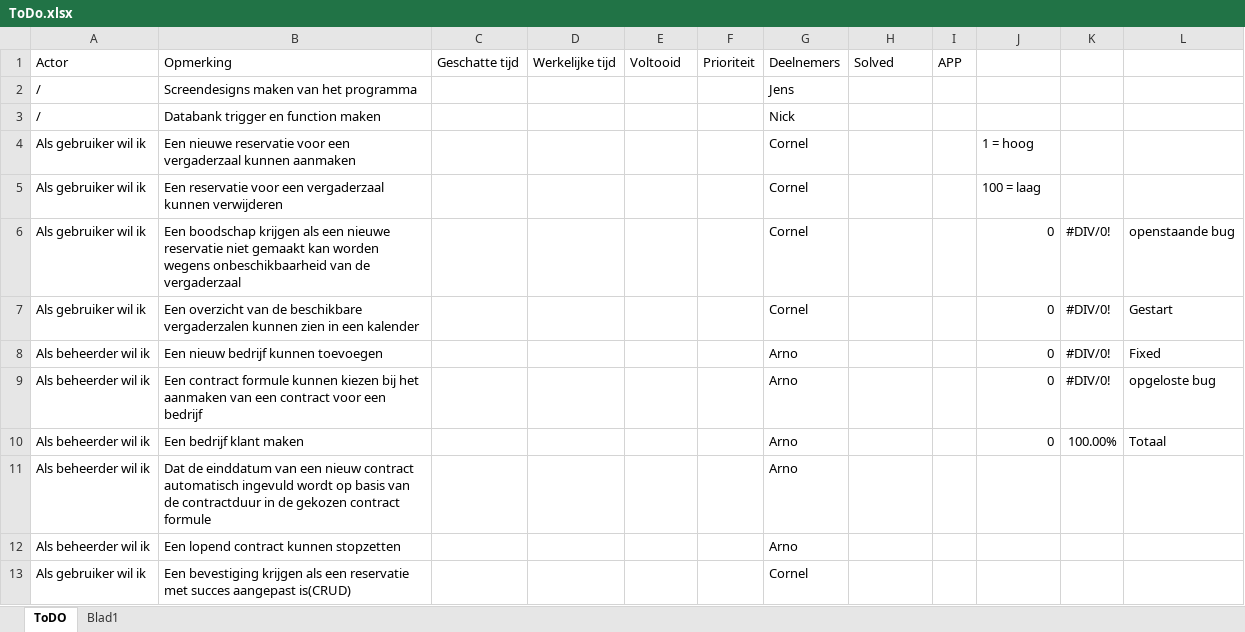
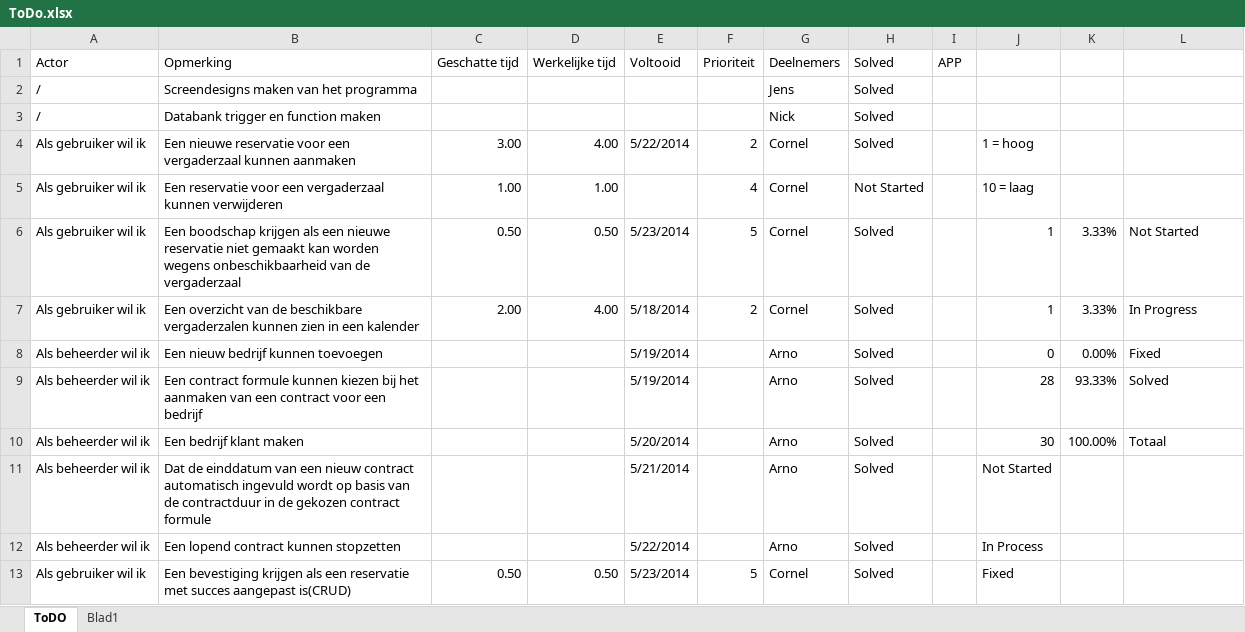
Before and after one commit to Exomnius/TogetherIsBetter, an Excel workbook: Documents/ToDo/ToDo.xlsx, sheet ToDO, drawn as a sheet; only a part is shown; values as stored, in another font and other column widths than the file's, no cell formats; charts and pictures and conditional formats and table styles not drawn; removed rows and columns are numbered as before the commit, all else as after; the diff covers the shown part only; the diff names each change by its address in the sheet, - before the commit and + after, or states it on an @@ line.

Commit message:
Todo update

```diff
--- a/Documents/ToDo/ToDo.xlsx (sheet ToDO)
+++ b/Documents/ToDo/ToDo.xlsx (sheet ToDO)
-H2:H4 (Solved): (empty)
+H2:H4 (Solved): Solved
-C4 (Geschatte tijd): (empty)
+C4 (Geschatte tijd): 3.00
-D4 (Werkelijke tijd): (empty)
+D4 (Werkelijke tijd): 4.00
-E4 (Voltooid): (empty)
+E4 (Voltooid): 5/22/2014
-F4 (Prioriteit): (empty)
+F4 (Prioriteit): 2
-C5 (Geschatte tijd): (empty)
+C5 (Geschatte tijd): 1.00
-D5 (Werkelijke tijd): (empty)
+D5 (Werkelijke tijd): 1.00
-F5 (Prioriteit): (empty)
+F5 (Prioriteit): 4
-H5 (Solved): (empty)
+H5 (Solved): Not Started
-J5: 100 = laag
+J5: 10 = laag
-row 6: Als gebruiker wil ik | Een boodschap krijgen als een nieuwe reservatie niet gemaakt kan worden wegens onbeschikbaarheid van de vergaderzaal |  |  |  |  | Cornel |  |  | 0 | #DIV/0! | openstaande bug
-row 7: Als gebruiker wil ik | Een overzicht van de beschikbare vergaderzalen kunnen zien in een kalender |  |  |  |  | Cornel |  |  | 0 | #DIV/0! | Gestart
+row 6: Als gebruiker wil ik | Een boodschap krijgen als een nieuwe reservatie niet gemaakt kan worden wegens onbeschikbaarheid van de vergaderzaal | 0.50 | 0.50 | 5/23/2014 | 5 | Cornel | Solved |  | 1 | 3.33% | Not Started
+row 7: Als gebruiker wil ik | Een overzicht van de beschikbare vergaderzalen kunnen zien in een kalender | 2.00 | 4.00 | 5/18/2014 | 2 | Cornel | Solved |  | 1 | 3.33% | In Progress
-E8:E9 (Voltooid): (empty)
+E8:E9 (Voltooid): 5/19/2014
-H8:H13 (Solved): (empty)
+H8:H13 (Solved): Solved
-K8: #DIV/0!
+K8: 0.00%
-J9: 0
+J9: 28
-K9: #DIV/0!
+K9: 93.33%
-L9: opgeloste bug
+L9: Solved
-E10 (Voltooid): (empty)
+E10 (Voltooid): 5/20/2014
-J10: 0
+J10: 30
-E11 (Voltooid): (empty)
+E11 (Voltooid): 5/21/2014
-J11: (empty)
+J11: Not Started
-E12 (Voltooid): (empty)
+E12 (Voltooid): 5/22/2014
-J12: (empty)
+J12: In Process
-C13 (Geschatte tijd): (empty)
+C13 (Geschatte tijd): 0.50
-D13 (Werkelijke tijd): (empty)
+D13 (Werkelijke tijd): 0.50
-E13 (Voltooid): (empty)
+E13 (Voltooid): 5/23/2014
-F13 (Prioriteit): (empty)
+F13 (Prioriteit): 5
-J13: (empty)
+J13: Fixed
```
Also changed, not shown: 3 added rows and 44 edited cells elsewhere in this sheet, cell formats, formulas that keep their value, charts or pictures.
